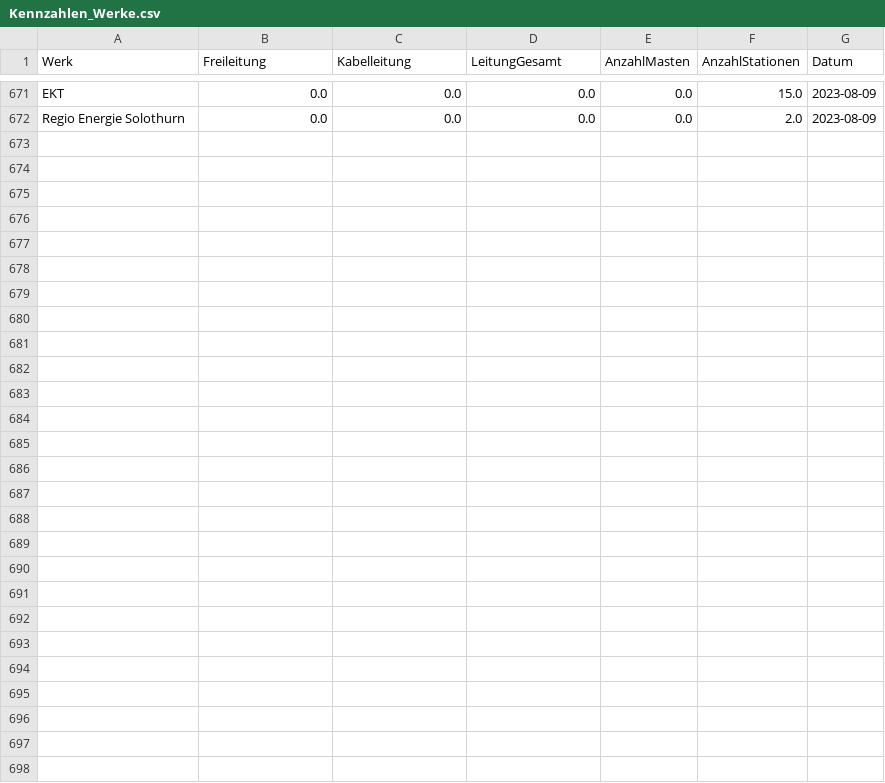
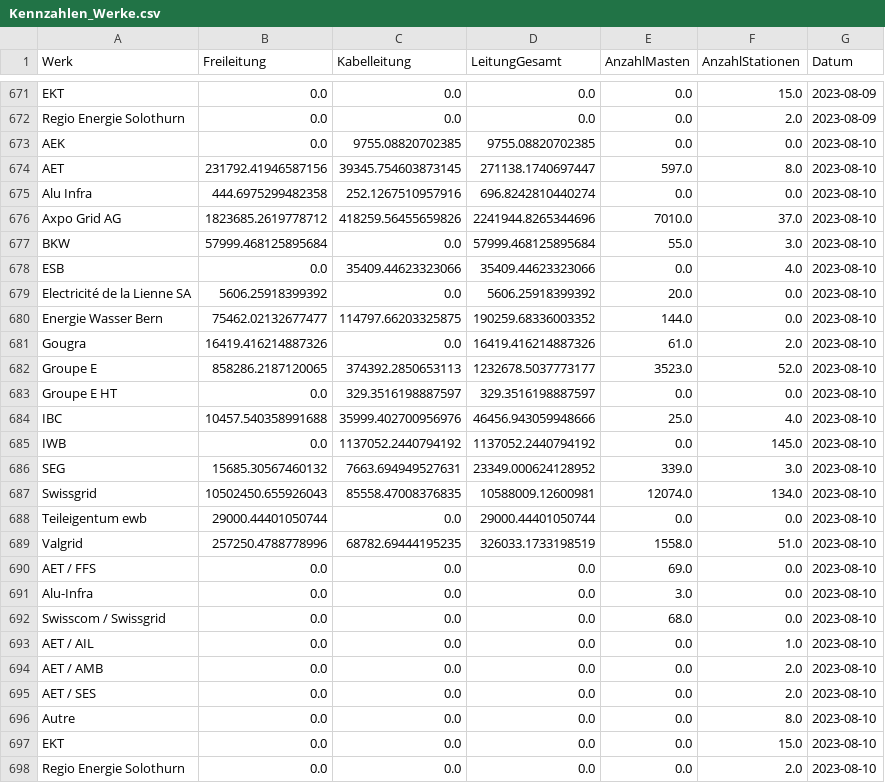
Before and after one commit to SFOE/KeyFiguresElectricalInstallations, a CSV file: data/Kennzahlen_Werke.csv, drawn as a sheet; only a part is shown, gaps mark what is left out.

```diff
--- a/data/Kennzahlen_Werke.csv
+++ b/data/Kennzahlen_Werke.csv
@@ -672 +672,27 @@ EKT,0.0,0.0,0.0,0.0,15.0,2023-08-09
 Regio Energie Solothurn,0.0,0.0,0.0,0.0,2.0,2023-08-09
+AEK,0.0,9755.08820702385,9755.08820702385,0.0,0.0,2023-08-10
+AET,231792.41946587156,39345.754603873145,271138.1740697447,597.0,8.0,2023-08-10
+Alu Infra,444.6975299482358,252.1267510957916,696.8242810440274,0.0,0.0,2023-08-10
+Axpo Grid AG,1823685.2619778712,418259.56455659826,2241944.8265344696,7010.0,37.0,2023-08-10
+BKW,57999.468125895684,0.0,57999.468125895684,55.0,3.0,2023-08-10
+ESB,0.0,35409.44623323066,35409.44623323066,0.0,4.0,2023-08-10
+Electricité de la Lienne SA,5606.25918399392,0.0,5606.25918399392,20.0,0.0,2023-08-10
+Energie Wasser Bern,75462.02132677477,114797.66203325875,190259.68336003352,144.0,0.0,2023-08-10
+Gougra,16419.416214887326,0.0,16419.416214887326,61.0,2.0,2023-08-10
+Groupe E,858286.2187120065,374392.2850653113,1232678.5037773177,3523.0,52.0,2023-08-10
+Groupe E HT,0.0,329.3516198887597,329.3516198887597,0.0,0.0,2023-08-10
+IBC,10457.540358991688,35999.402700956976,46456.943059948666,25.0,4.0,2023-08-10
+IWB,0.0,1137052.2440794192,1137052.2440794192,0.0,145.0,2023-08-10
+SEG,15685.30567460132,7663.694949527631,23349.000624128952,339.0,3.0,2023-08-10
+Swissgrid,10502450.655926043,85558.47008376835,10588009.12600981,12074.0,134.0,2023-08-10
+Teileigentum ewb,29000.44401050744,0.0,29000.44401050744,0.0,0.0,2023-08-10
+Valgrid,257250.4788778996,68782.69444195235,326033.1733198519,1558.0,51.0,2023-08-10
+AET / FFS,0.0,0.0,0.0,69.0,0.0,2023-08-10
+Alu-Infra,0.0,0.0,0.0,3.0,0.0,2023-08-10
+Swisscom / Swissgrid,0.0,0.0,0.0,68.0,0.0,2023-08-10
+AET / AIL,0.0,0.0,0.0,0.0,1.0,2023-08-10
+AET / AMB,0.0,0.0,0.0,0.0,2.0,2023-08-10
+AET / SES,0.0,0.0,0.0,0.0,2.0,2023-08-10
+Autre,0.0,0.0,0.0,0.0,8.0,2023-08-10
+EKT,0.0,0.0,0.0,0.0,15.0,2023-08-10
+Regio Energie Solothurn,0.0,0.0,0.0,0.0,2.0,2023-08-10
```
Also changed, not shown: data/Kennzahlen_Leitungen.csv, data/Kennzahlen_Masten.csv, 7 other files.
